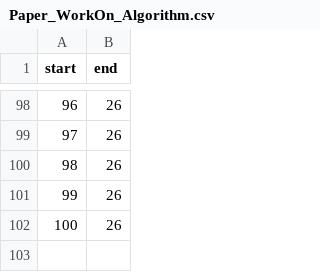
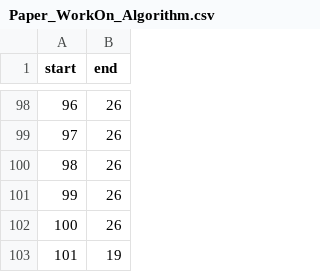
Before and after one commit to alibaba/GraphScope, a CSV file: flex/interactive/examples/graph_algo/Paper_WorkOn_Algorithm.csv, drawn as a sheet; only a part is shown, gaps mark what is left out; the diff names each change by its address in the sheet, - before the commit and + after, or states it on an @@ line.

```diff
--- a/flex/interactive/examples/graph_algo/Paper_WorkOn_Algorithm.csv
+++ b/flex/interactive/examples/graph_algo/Paper_WorkOn_Algorithm.csv
+row 103: 101 | 19
```
Also changed, not shown: 7 other files.
